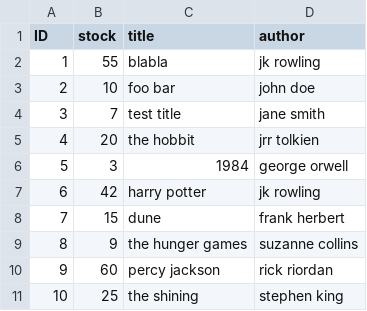
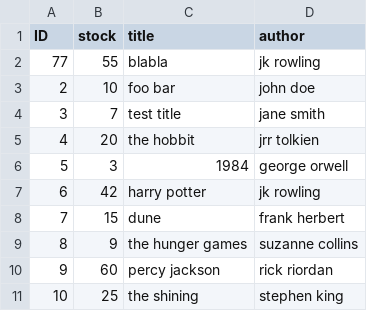
Before and after one commit to Fenno1-00/cap-cicd, a CSV file: db/data/my.bookshop-Books.csv, drawn as a sheet.

Commit message:
correct data

```diff
--- a/db/data/my.bookshop-Books.csv
+++ b/db/data/my.bookshop-Books.csv
@@ -1,3 +1,3 @@
 ID,stock,title,author
-1,55,blabla,jk rowling
+77,55,blabla,jk rowling
 2,10,foo bar,john doe
```
Also changed, not shown: 3 other files.
